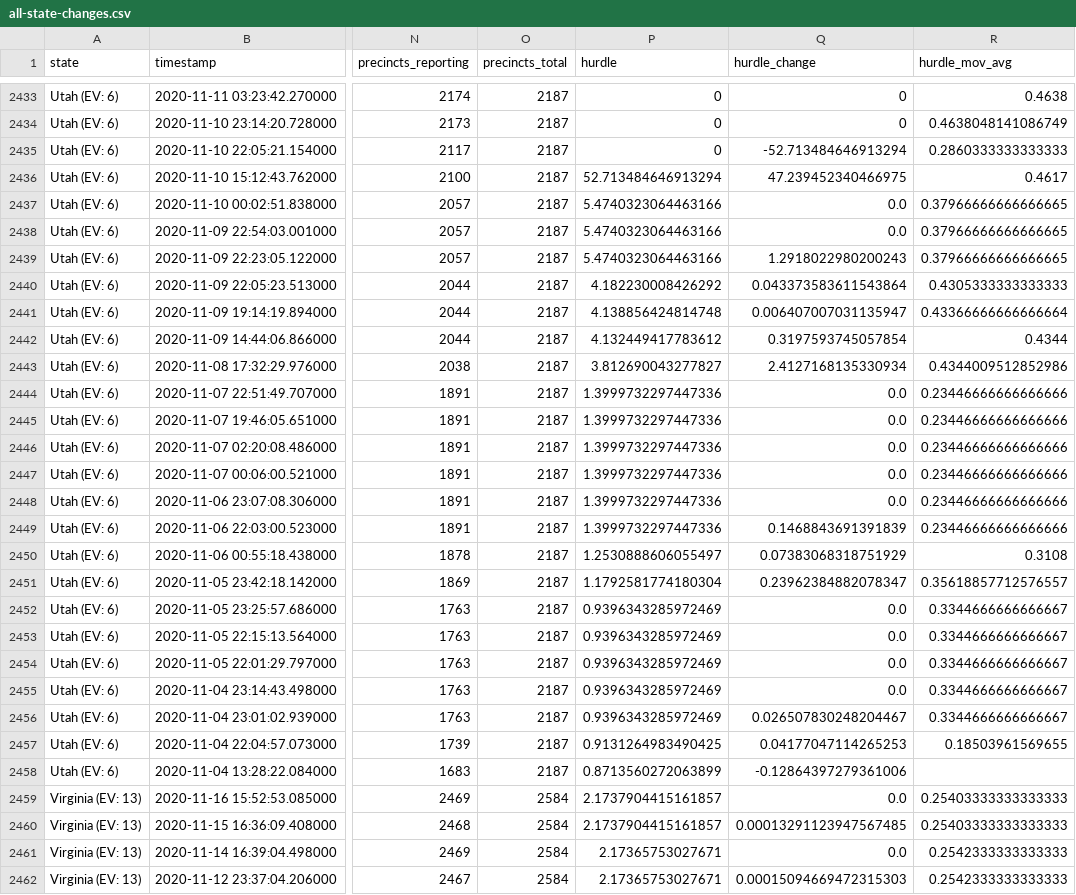
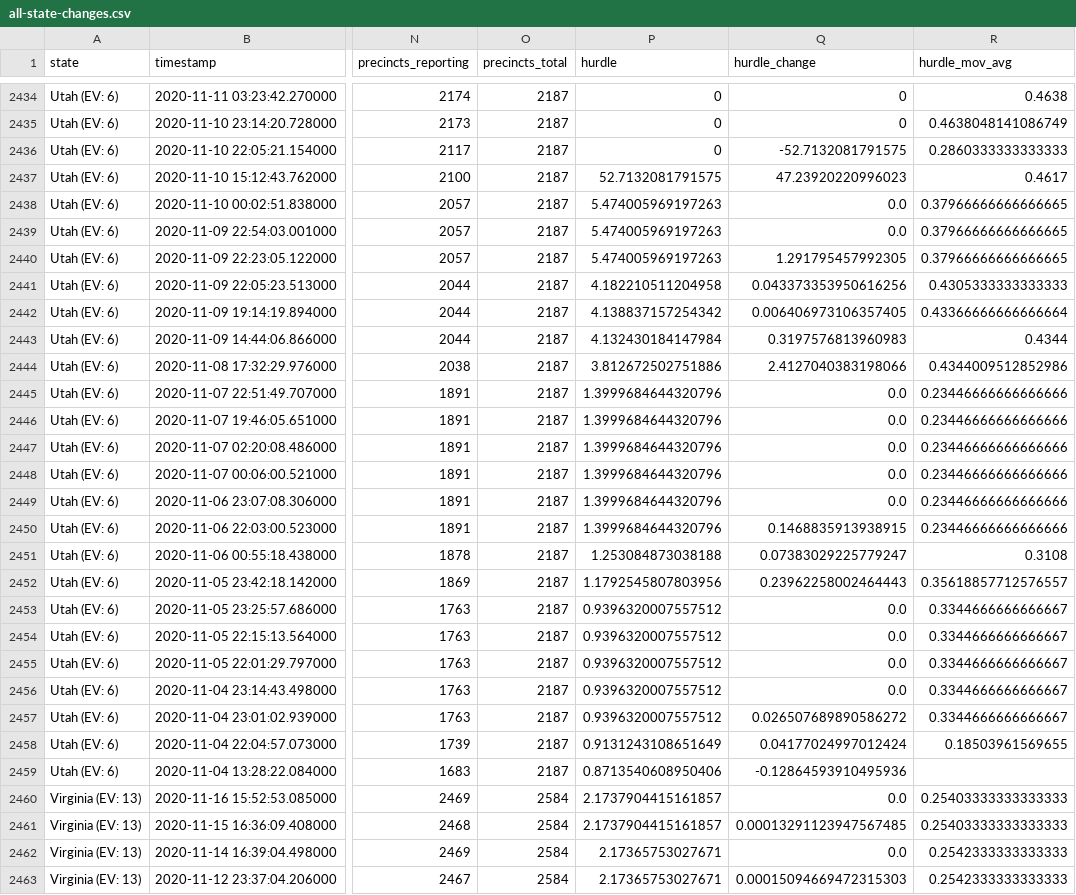
Before and after one commit to Ne02012/NYT-2020-Vote-Count_Tracker, a CSV file: all-state-changes.csv, drawn as a sheet; only a part is shown, gaps mark what is left out; addresses are those after the commit; the diff covers the shown part only; the diff names each change by its address in the sheet, - before the commit and + after, or states it on an @@ line.

```diff
--- a/all-state-changes.csv
+++ b/all-state-changes.csv
-Q2436 (hurdle_change): -52.713484646913294
+Q2436 (hurdle_change): -52.7132081791575
-P2437 (hurdle): 52.713484646913294
+P2437 (hurdle): 52.7132081791575
-Q2437 (hurdle_change): 47.239452340466975
+Q2437 (hurdle_change): 47.23920220996023
-P2438:P2440 (hurdle): 5.4740323064463166
+P2438:P2440 (hurdle): 5.474005969197263
-Q2440 (hurdle_change): 1.2918022980200243
+Q2440 (hurdle_change): 1.291795457992305
-P2441 (hurdle): 4.182230008426292
+P2441 (hurdle): 4.182210511204958
-Q2441 (hurdle_change): 0.043373583611543864
+Q2441 (hurdle_change): 0.043373353950616256
-P2442 (hurdle): 4.138856424814748
+P2442 (hurdle): 4.138837157254342
-Q2442 (hurdle_change): 0.006407007031135947
+Q2442 (hurdle_change): 0.006406973106357405
-P2443 (hurdle): 4.132449417783612
+P2443 (hurdle): 4.132430184147984
-Q2443 (hurdle_change): 0.3197593745057854
+Q2443 (hurdle_change): 0.3197576813960983
-P2444 (hurdle): 3.812690043277827
+P2444 (hurdle): 3.812672502751886
-Q2444 (hurdle_change): 2.4127168135330934
+Q2444 (hurdle_change): 2.4127040383198066
-P2445:P2450 (hurdle): 1.3999732297447336
+P2445:P2450 (hurdle): 1.3999684644320796
-Q2450 (hurdle_change): 0.1468843691391839
+Q2450 (hurdle_change): 0.1468835913938915
-P2451 (hurdle): 1.2530888606055497
+P2451 (hurdle): 1.253084873038188
-Q2451 (hurdle_change): 0.07383068318751929
+Q2451 (hurdle_change): 0.07383029225779247
-P2452 (hurdle): 1.1792581774180304
+P2452 (hurdle): 1.1792545807803956
-Q2452 (hurdle_change): 0.23962384882078347
+Q2452 (hurdle_change): 0.23962258002464443
-P2453:P2457 (hurdle): 0.9396343285972469
+P2453:P2457 (hurdle): 0.9396320007557512
-Q2457 (hurdle_change): 0.026507830248204467
+Q2457 (hurdle_change): 0.026507689890586272
-P2458 (hurdle): 0.9131264983490425
+P2458 (hurdle): 0.9131243108651649
-Q2458 (hurdle_change): 0.04177047114265253
+Q2458 (hurdle_change): 0.04177024997012424
-P2459 (hurdle): 0.8713560272063899
+P2459 (hurdle): 0.8713540608950406
-Q2459 (hurdle_change): -0.12864397279361006
+Q2459 (hurdle_change): -0.12864593910495936
```
Also changed, not shown: 2 added rows elsewhere in this file, 6 other files.
